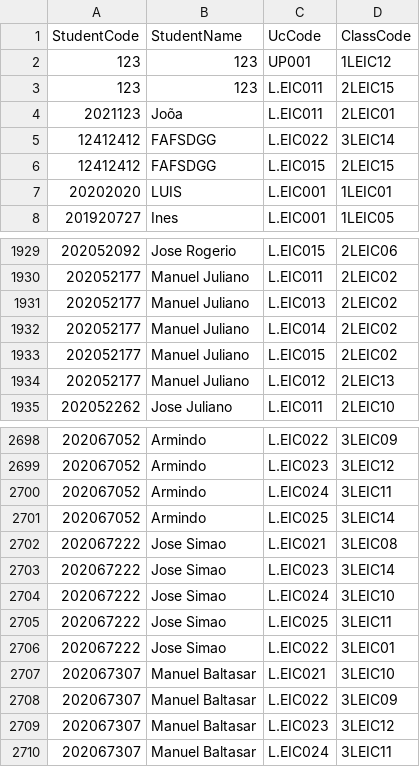
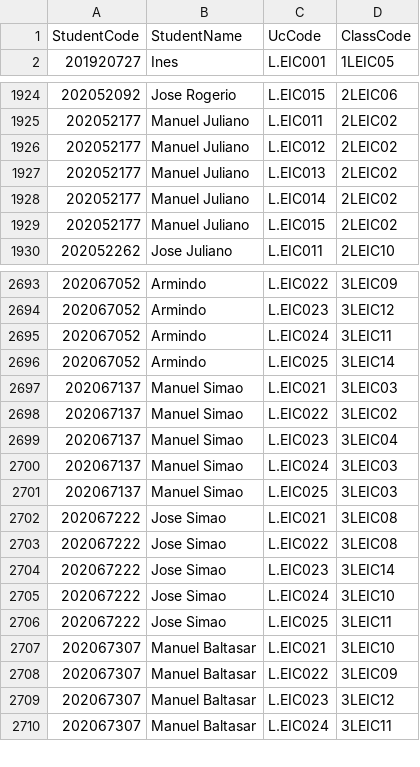
Before and after one commit to lfsjesus/Gestao-de-Horarios-AED, a CSV file: Data/students_classes.csv, drawn as a sheet; only a part is shown, gaps mark what is left out; removed rows and columns are numbered as before the commit, all else as after; the diff covers the shown part only; the diff names each change by its address in the sheet, - before the commit and + after, or states it on an @@ line.

Commit message:
Improved requests: if student has been removed before its request was processed, it gets rejected; if student is enrolling in a UC in which he is already enrolled, request gets rejected

```diff
--- a/Data/students_classes.csv
+++ b/Data/students_classes.csv
-row 2: 123 | 123 | UP001 | 1LEIC12
-row 3: 123 | 123 | L.EIC011 | 2LEIC15
-row 4: 2021123 | Joõa | L.EIC011 | 2LEIC01
-row 5: 12412412 | FAFSDGG | L.EIC022 | 3LEIC14
-row 6: 12412412 | FAFSDGG | L.EIC015 | 2LEIC15
-row 7: 20202020 | LUIS | L.EIC001 | 1LEIC01
+row 1926: 202052177 | Manuel Juliano | L.EIC012 | 2LEIC02
-row 1934: 202052177 | Manuel Juliano | L.EIC012 | 2LEIC13
+row 2697: 202067137 | Manuel Simao | L.EIC021 | 3LEIC03
+row 2698: 202067137 | Manuel Simao | L.EIC022 | 3LEIC02
+row 2699: 202067137 | Manuel Simao | L.EIC023 | 3LEIC04
+row 2700: 202067137 | Manuel Simao | L.EIC024 | 3LEIC03
+row 2701: 202067137 | Manuel Simao | L.EIC025 | 3LEIC03
+row 2703: 202067222 | Jose Simao | L.EIC022 | 3LEIC08
-row 2706: 202067222 | Jose Simao | L.EIC022 | 3LEIC01
```
Also changed, not shown: 3 added rows, 2 removed rows and 2 edited cells elsewhere in this file, 4 other files.
